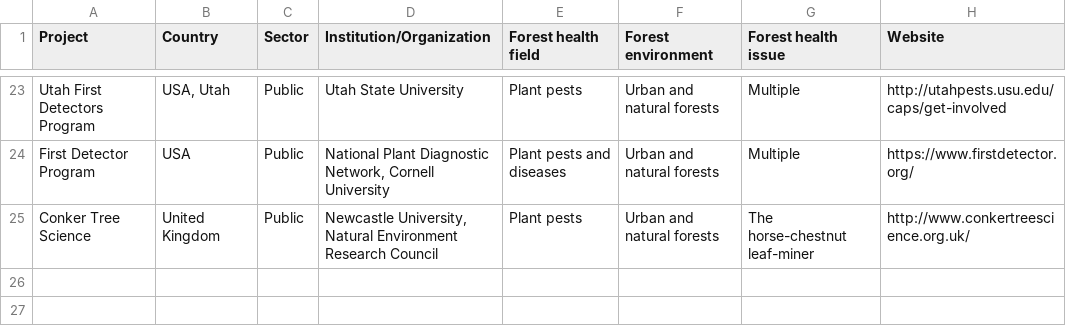
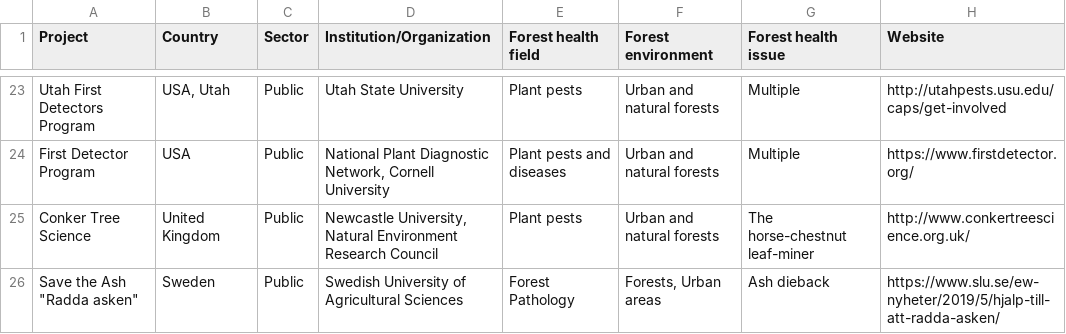
Before and after one commit to jmhulbert/fhcs, a CSV file: files/data/ProjectList.csv, drawn as a sheet; only a part is shown, gaps mark what is left out; the diff names each change by its address in the sheet, - before the commit and + after, or states it on an @@ line.

Commit message:
Added Michelle's 'Save the Ash' project, altered format of publications.

```diff
--- a/files/data/ProjectList.csv
+++ b/files/data/ProjectList.csv
+row 26: Save the Ash "Radda asken" | Sweden | Public | Swedish University of Agricultural Sciences | Forest Pathology | Forests, Urban areas | Ash dieback | https://www.slu.se/ew-nyheter/2019/5/hjalp-till-att-radda-asken/
```
Also changed, not shown: 3 other files.
